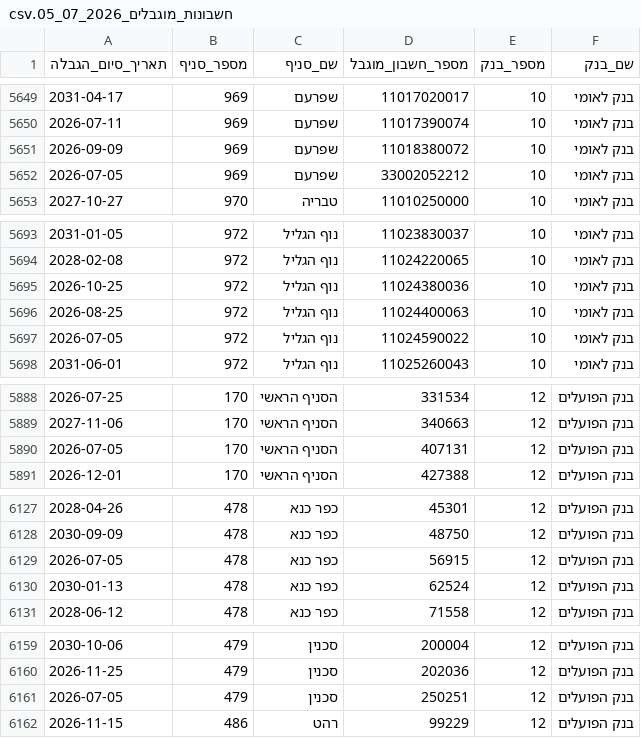
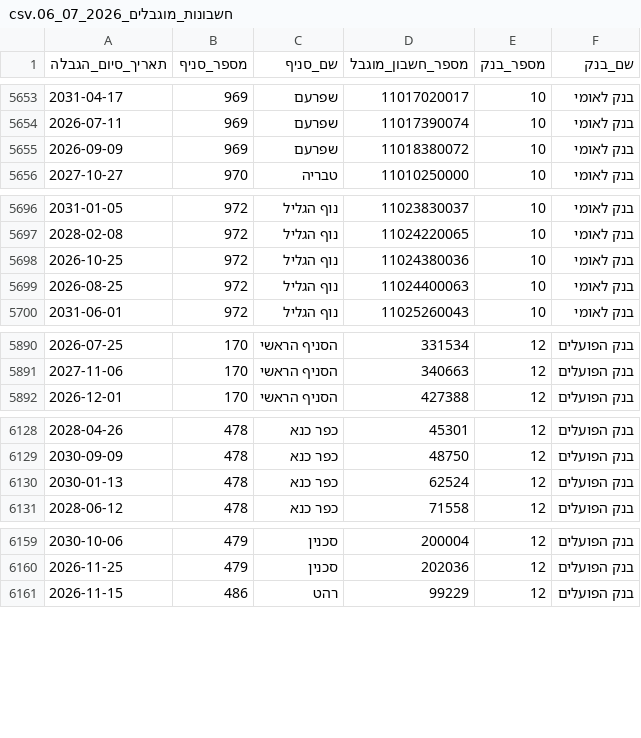
Before and after one commit to Amirlabai/Corporate-Restricted-Accounts-File, a CSV file: output/appended/חשבונות_מוגבלים_2026_07_06.csv (was output/appended/חשבונות_מוגבלים_2026_07_05.csv), drawn as a sheet; only a part is shown, gaps mark what is left out; removed rows and columns are numbered as before the commit, all else as after; the diff covers the shown part only; the diff names each change by its address in the sheet, - before the commit and + after, or states it on an @@ line.

```diff
--- a/output/appended/חשבונות_מוגבלים_2026_07_05.csv
+++ b/output/appended/חשבונות_מוגבלים_2026_07_06.csv
-row 5652: 2026-07-05 | 969 | שפרעם | 33002052212 | 10 | בנק לאומי
-row 5697: 2026-07-05 | 972 | נוף הגליל | 11024590022 | 10 | בנק לאומי
-row 5890: 2026-07-05 | 170 | הסניף הראשי | 407131 | 12 | בנק הפועלים
-row 6129: 2026-07-05 | 478 | כפר כנא | 56915 | 12 | בנק הפועלים
-row 6161: 2026-07-05 | 479 | סכנין | 250251 | 12 | בנק הפועלים
```
Also changed, not shown: 7 added rows, 16 removed rows and 4 edited cells elsewhere in this file.
